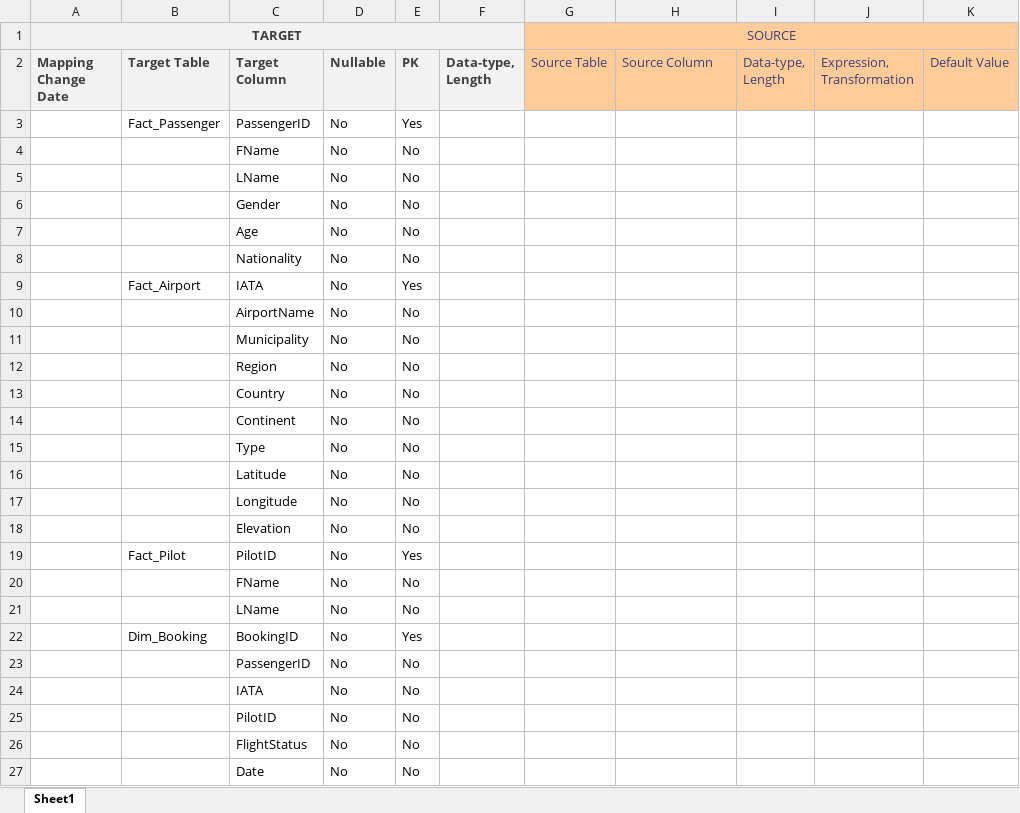
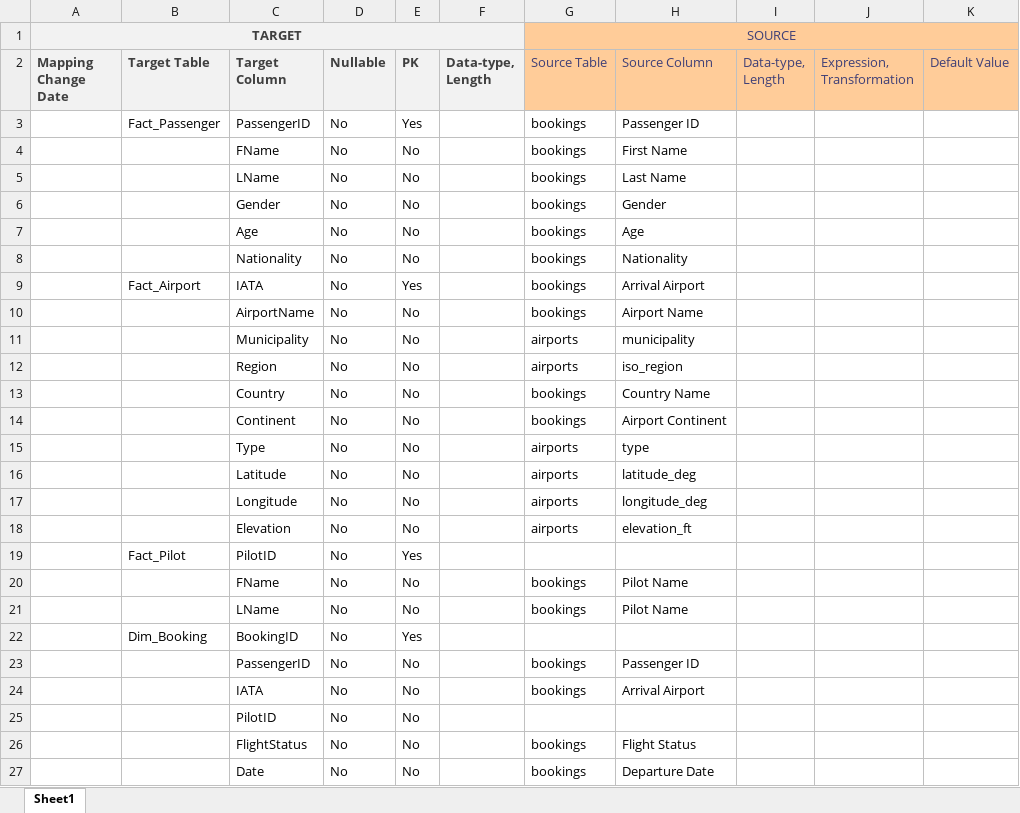
Before and after one commit to lukasmrohwer/data-warehouse-project, an Excel workbook: Logical Data Map.xlsx, sheet Sheet1, drawn as a sheet; only a part is shown; values as stored, in another font and other column widths than the file's, no borders; conditional formats not drawn; the diff names each change by its address in the sheet, - before the commit and + after, or states it on an @@ line.

Commit message:
Updated logical data map

```diff
--- a/Logical Data Map.xlsx (sheet Sheet1)
+++ b/Logical Data Map.xlsx (sheet Sheet1)
-G3:G10 (Source Table): (empty)
+G3:G10 (Source Table): bookings
-H3 (Source Column): (empty)
+H3 (Source Column): Passenger ID
-H4 (Source Column): (empty)
+H4 (Source Column): First Name
-H5 (Source Column): (empty)
+H5 (Source Column): Last Name
-H6 (Source Column): (empty)
+H6 (Source Column): Gender
-H7 (Source Column): (empty)
+H7 (Source Column): Age
-H8 (Source Column): (empty)
+H8 (Source Column): Nationality
-H9 (Source Column): (empty)
+H9 (Source Column): Arrival Airport
-H10 (Source Column): (empty)
+H10 (Source Column): Airport Name
-G11:G12 (Source Table): (empty)
+G11:G12 (Source Table): airports
-H11 (Source Column): (empty)
+H11 (Source Column): municipality
-H12 (Source Column): (empty)
+H12 (Source Column): iso_region
-G13:G14 (Source Table): (empty)
+G13:G14 (Source Table): bookings
-H13 (Source Column): (empty)
+H13 (Source Column): Country Name
-H14 (Source Column): (empty)
+H14 (Source Column): Airport Continent
-G15:G18 (Source Table): (empty)
+G15:G18 (Source Table): airports
-H15 (Source Column): (empty)
+H15 (Source Column): type
-H16 (Source Column): (empty)
+H16 (Source Column): latitude_deg
-H17 (Source Column): (empty)
+H17 (Source Column): longitude_deg
-H18 (Source Column): (empty)
+H18 (Source Column): elevation_ft
-G20:G21 (Source Table): (empty)
+G20:G21 (Source Table): bookings
-H20:H21 (Source Column): (empty)
+H20:H21 (Source Column): Pilot Name
-G23:G24 (Source Table): (empty)
+G23:G24 (Source Table): bookings
-H23 (Source Column): (empty)
+H23 (Source Column): Passenger ID
-H24 (Source Column): (empty)
+H24 (Source Column): Arrival Airport
-G26:G27 (Source Table): (empty)
+G26:G27 (Source Table): bookings
-H26 (Source Column): (empty)
+H26 (Source Column): Flight Status
-H27 (Source Column): (empty)
+H27 (Source Column): Departure Date
```
Also changed, not shown: 1 other file.
